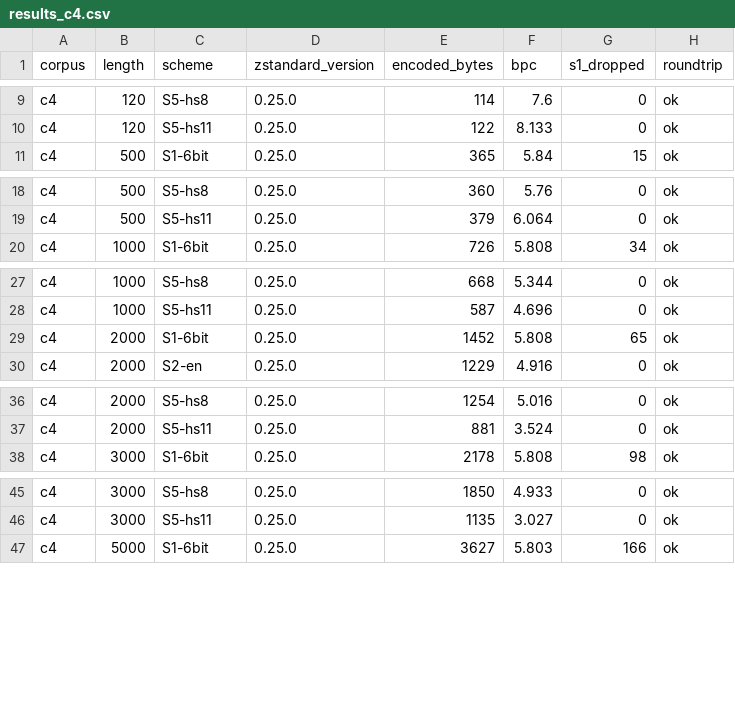
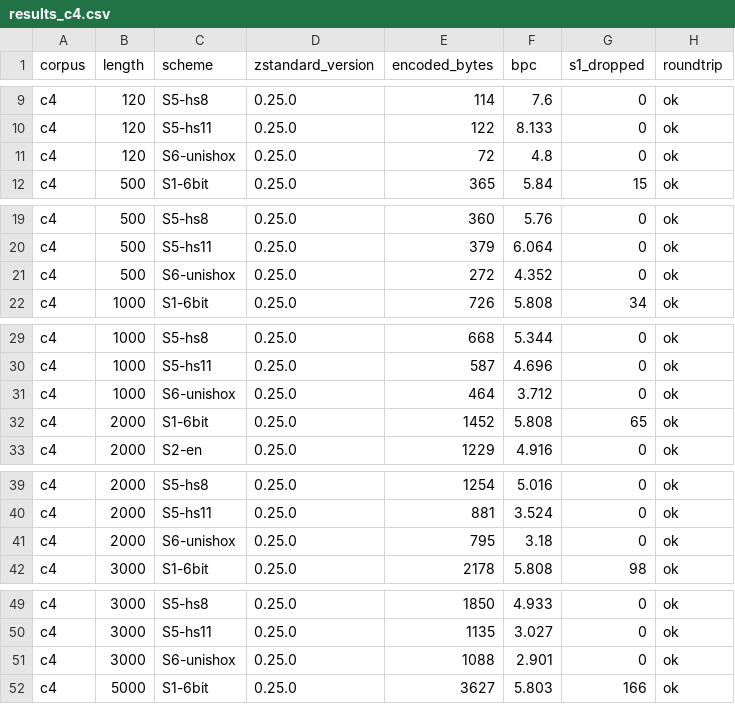
Before and after one commit to thawatchai2799/PostQuantumSecureMessagingMLKEM, a CSV file: data/results_c4.csv, drawn as a sheet; only a part is shown, gaps mark what is left out; the diff covers the shown part only.

Commit message:
Time every scheme from C on five input slices; add Unishox2 (S6) and the Intel Lab sensor corpus (C5)
- bench_lib.c: C timing driver for zstd, zstd + dictionary, heatshrink, Unishox2
- third_party/: vendored heatshrink 0.4.1 and Unishox2 1.0.4 (unmodified)
- make_slices.py: five disjoint input slices per corpus and length
- make_c5_intel.py: real sensor corpus from the Intel Berkeley Lab data set
- data/, figures/: results of the full re-run, 133/133 and 350/350 byte-exact checks

```diff
--- a/data/results_c4.csv
+++ b/data/results_c4.csv
@@ -10,2 +10,3 @@ c4,120,S5-hs8,0.25.0,114,7.6,0,ok
 c4,120,S5-hs11,0.25.0,122,8.133,0,ok
+c4,120,S6-unishox,0.25.0,72,4.8,0,ok
 c4,500,S1-6bit,0.25.0,365,5.84,15,ok
@@ -19,2 +20,3 @@ c4,500,S5-hs8,0.25.0,360,5.76,0,ok
 c4,500,S5-hs11,0.25.0,379,6.064,0,ok
+c4,500,S6-unishox,0.25.0,272,4.352,0,ok
 c4,1000,S1-6bit,0.25.0,726,5.808,34,ok
@@ -28,2 +30,3 @@ c4,1000,S5-hs8,0.25.0,668,5.344,0,ok
 c4,1000,S5-hs11,0.25.0,587,4.696,0,ok
+c4,1000,S6-unishox,0.25.0,464,3.712,0,ok
 c4,2000,S1-6bit,0.25.0,1452,5.808,65,ok
@@ -37,2 +40,3 @@ c4,2000,S5-hs8,0.25.0,1254,5.016,0,ok
 c4,2000,S5-hs11,0.25.0,881,3.524,0,ok
+c4,2000,S6-unishox,0.25.0,795,3.18,0,ok
 c4,3000,S1-6bit,0.25.0,2178,5.808,98,ok
@@ -46,2 +50,3 @@ c4,3000,S5-hs8,0.25.0,1850,4.933,0,ok
 c4,3000,S5-hs11,0.25.0,1135,3.027,0,ok
+c4,3000,S6-unishox,0.25.0,1088,2.901,0,ok
 c4,5000,S1-6bit,0.25.0,3627,5.803,166,ok
```
Also changed, not shown: 2 added rows elsewhere in this file, data/results_kem.csv, 42 other files.
